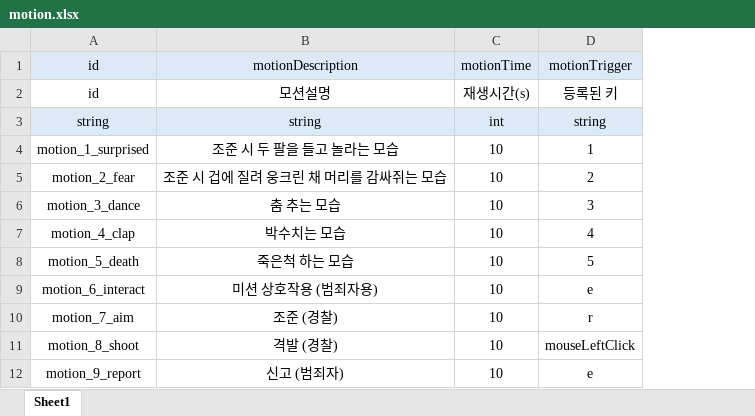
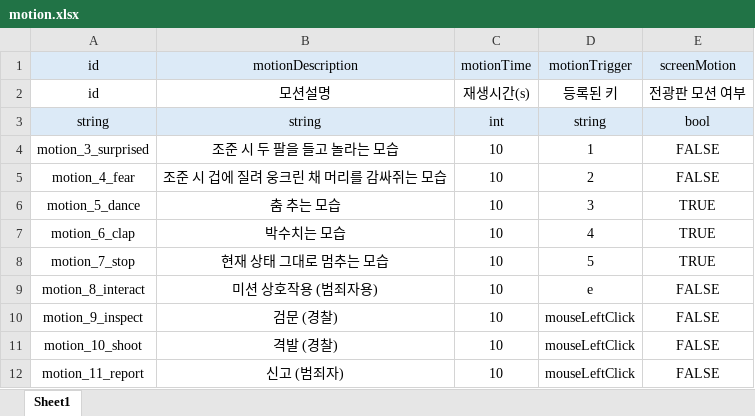
Before and after one commit to inha-end-game/model, an Excel workbook: motion.xlsx, sheet Sheet1, drawn as a sheet; values as stored, in another font and other column widths than the file's, no borders; removed rows and columns are numbered as before the commit, all else as after; the diff names each change by its address in the sheet, - before the commit and + after, or states it on an @@ line.

Commit message:
#2-4, #1-3 검문 룰 추가, 모션 넘버링 및 내용 수정
검문 시작 후 사격까지 장전 시간(Reload Time) 추가
stop 모션 추가, 넘버링 3부터로 변경

```diff
--- a/motion.xlsx (sheet Sheet1)
+++ b/motion.xlsx (sheet Sheet1)
+column E (screenMotion), rows 2-9: 전광판 모션 여부 | bool | FALSE | FALSE | TRUE | TRUE | TRUE | FALSE; rows 11-12: FALSE | FALSE
-A4 (id): motion_1_surprised
+A4 (id): motion_3_surprised
-A5 (id): motion_2_fear
+A5 (id): motion_4_fear
-A6 (id): motion_3_dance
+A6 (id): motion_5_dance
-A7 (id): motion_4_clap
+A7 (id): motion_6_clap
-A8 (id): motion_5_death
+A8 (id): motion_7_stop
-B8 (motionDescription): 죽은척 하는 모습
+B8 (motionDescription): 현재 상태 그대로 멈추는 모습
-A9 (id): motion_6_interact
+A9 (id): motion_8_interact
-row 10: motion_7_aim | 조준 (경찰) | 10 | r
+row 10: motion_9_inspect | 검문 (경찰) | 10 | mouseLeftClick | FALSE
-A11 (id): motion_8_shoot
+A11 (id): motion_10_shoot
-A12 (id): motion_9_report
+A12 (id): motion_11_report
-D12 (motionTrigger): e
+D12 (motionTrigger): mouseLeftClick
```
Also changed, not shown: shot.xlsx.
